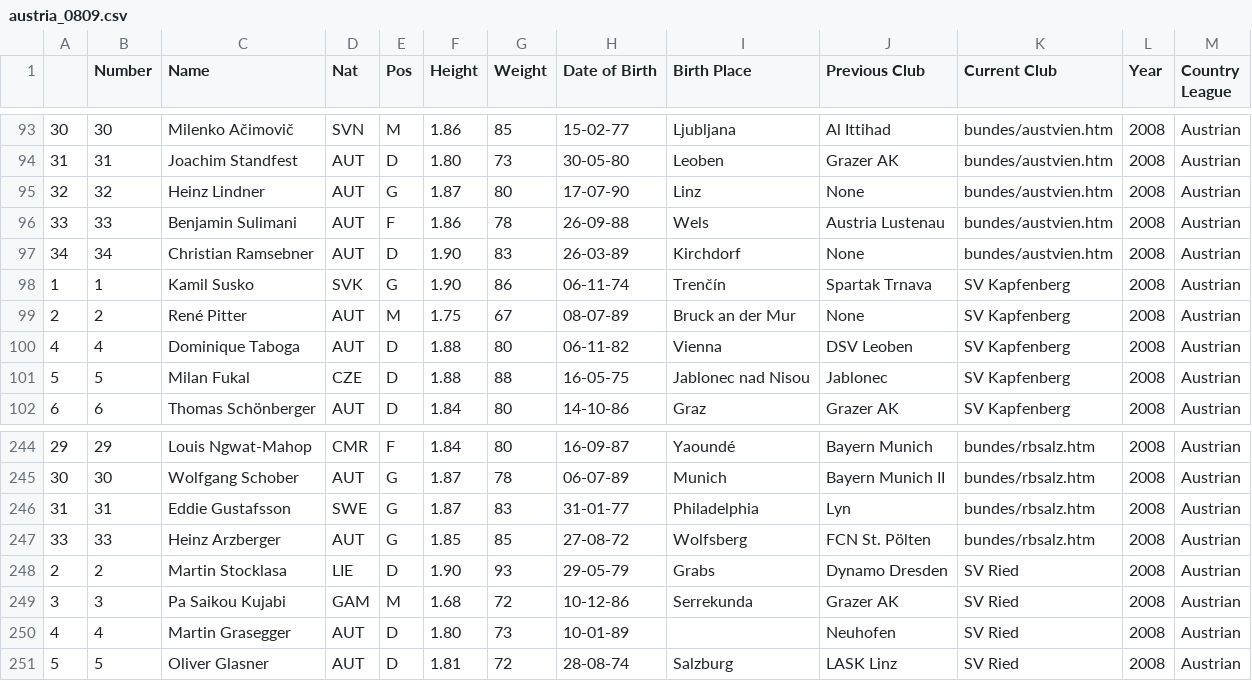
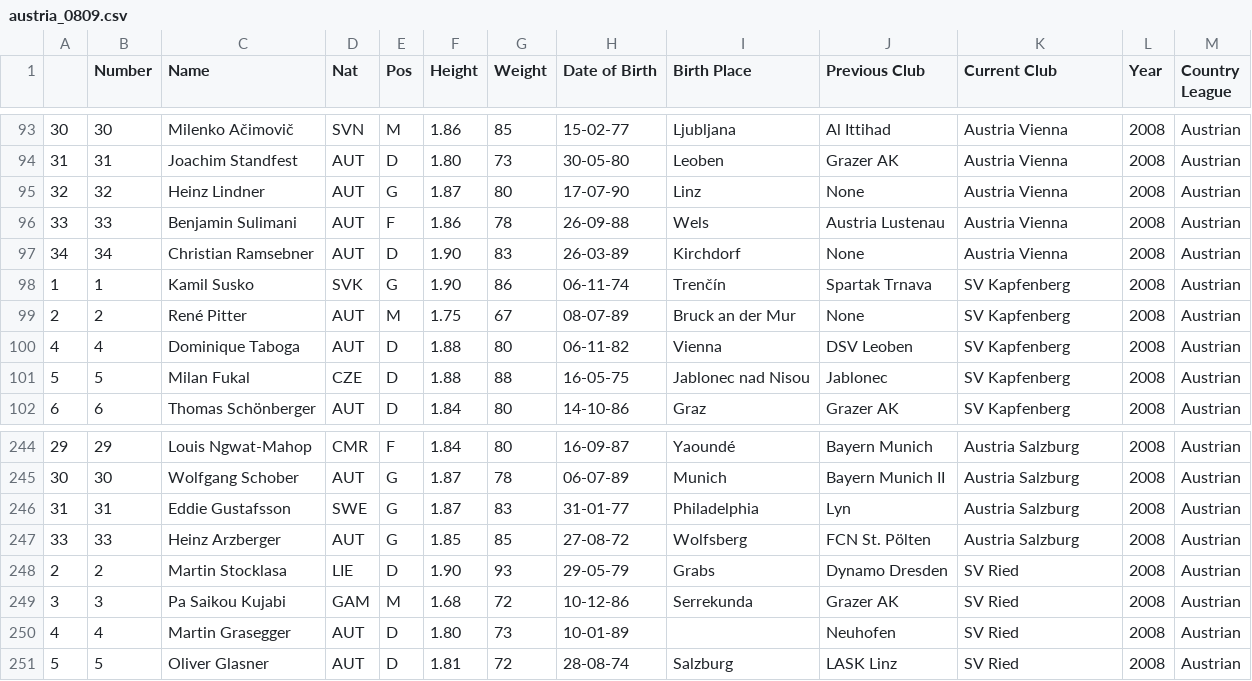
Before and after one commit to jeremydroberts/Soccer-Transfers, a CSV file: csv/austria/austria_0809.csv, drawn as a sheet; only a part is shown, gaps mark what is left out; the diff covers the shown part only.

```diff
--- a/csv/austria/austria_0809.csv
+++ b/csv/austria/austria_0809.csv
@@ -93,6 +93,6 @@
-30,30,Milenko Ačimovič,SVN,M,1.86,85,15-02-77,Ljubljana,Al Ittihad,bundes/austvien.htm,2008,Austrian
-31,31,Joachim Standfest,AUT,D,1.80,73,30-05-80,Leoben,Grazer AK,bundes/austvien.htm,2008,Austrian
-32,32,Heinz Lindner,AUT,G,1.87,80,17-07-90,Linz,None,bundes/austvien.htm,2008,Austrian
-33,33,Benjamin Sulimani,AUT,F,1.86,78,26-09-88,Wels,Austria Lustenau,bundes/austvien.htm,2008,Austrian
-34,34,Christian Ramsebner,AUT,D,1.90,83,26-03-89,Kirchdorf,None,bundes/austvien.htm,2008,Austrian
+30,30,Milenko Ačimovič,SVN,M,1.86,85,15-02-77,Ljubljana,Al Ittihad,Austria Vienna,2008,Austrian
+31,31,Joachim Standfest,AUT,D,1.80,73,30-05-80,Leoben,Grazer AK,Austria Vienna,2008,Austrian
+32,32,Heinz Lindner,AUT,G,1.87,80,17-07-90,Linz,None,Austria Vienna,2008,Austrian
+33,33,Benjamin Sulimani,AUT,F,1.86,78,26-09-88,Wels,Austria Lustenau,Austria Vienna,2008,Austrian
+34,34,Christian Ramsebner,AUT,D,1.90,83,26-03-89,Kirchdorf,None,Austria Vienna,2008,Austrian
 1,1,Kamil Susko,SVK,G,1.90,86,06-11-74,Trenčín,Spartak Trnava,SV Kapfenberg,2008,Austrian
@@ -244,5 +244,5 @@
-29,29,Louis  Ngwat-Mahop,CMR,F,1.84,80,16-09-87,Yaoundé,Bayern Munich,bundes/rbsalz.htm,2008,Austrian
-30,30,Wolfgang Schober,AUT,G,1.87,78,06-07-89,Munich,Bayern Munich II,bundes/rbsalz.htm,2008,Austrian
-31,31,Eddie Gustafsson,SWE,G,1.87,83,31-01-77,Philadelphia,Lyn,bundes/rbsalz.htm,2008,Austrian
-33,33,Heinz Arzberger,AUT,G,1.85,85,27-08-72,Wolfsberg,FCN St. Pölten,bundes/rbsalz.htm,2008,Austrian
+29,29,Louis  Ngwat-Mahop,CMR,F,1.84,80,16-09-87,Yaoundé,Bayern Munich,Austria Salzburg,2008,Austrian
+30,30,Wolfgang Schober,AUT,G,1.87,78,06-07-89,Munich,Bayern Munich II,Austria Salzburg,2008,Austrian
+31,31,Eddie Gustafsson,SWE,G,1.87,83,31-01-77,Philadelphia,Lyn,Austria Salzburg,2008,Austrian
+33,33,Heinz Arzberger,AUT,G,1.85,85,27-08-72,Wolfsberg,FCN St. Pölten,Austria Salzburg,2008,Austrian
 2,2,Martin Stocklasa,LIE,D,1.90,93,29-05-79,Grabs,Dynamo Dresden,SV Ried,2008,Austrian
```
Also changed, not shown: 81 edited cells elsewhere in this file.
